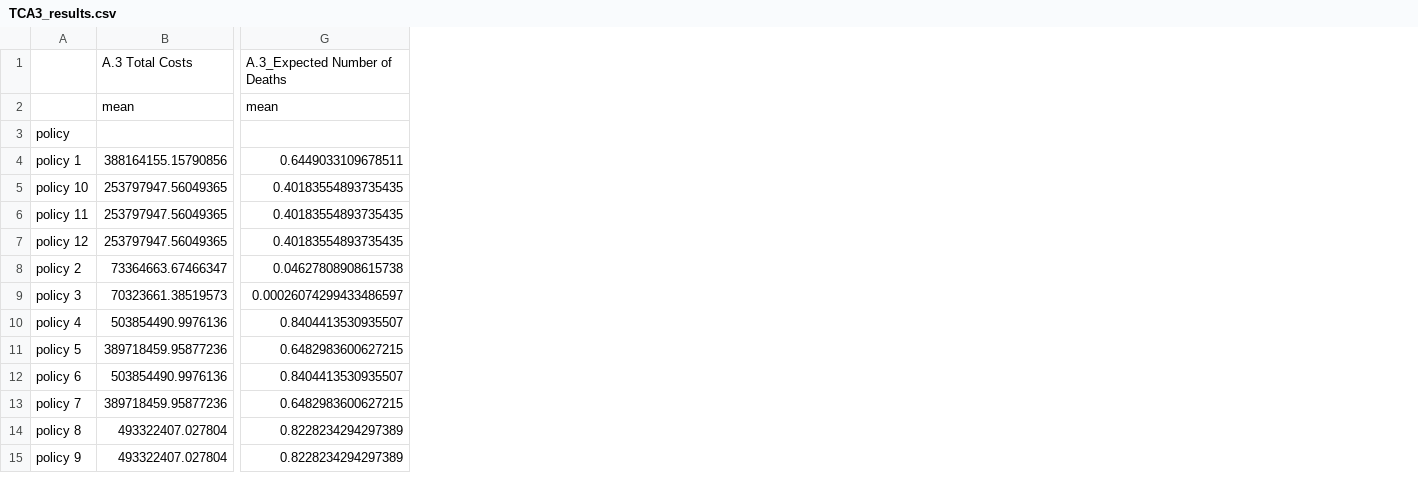
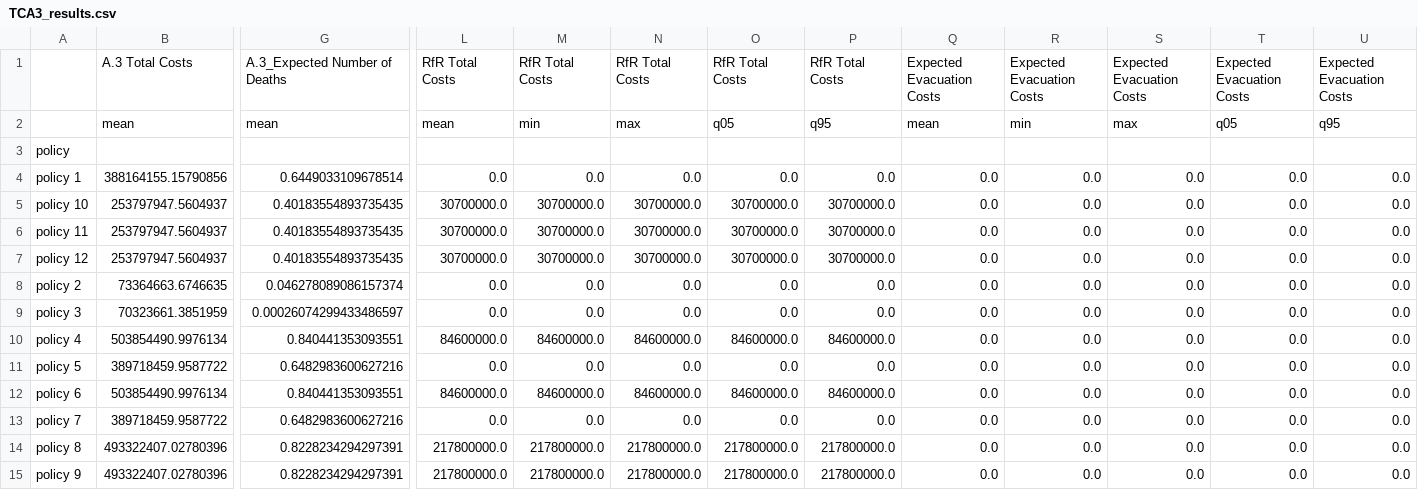
Before and after one commit to hannadenekamp/modelbased, a CSV file: results/TCA3_results.csv, drawn as a sheet; only a part is shown, gaps mark what is left out; removed rows and columns are numbered as before the commit, all else as after; the diff names each change by its address in the sheet, - before the commit and + after, or states it on an @@ line.

```diff
--- a/results/TCA3_results.csv
+++ b/results/TCA3_results.csv
-column B, rows 1-15: A.3 Total Costs | mean |  | 388164155.15790856 | 253797947.56049365 | 253797947.56049365 | 253797947.56049365 | 73364663.67466347 | 70323661.38519573 | 503854490.9976136 | 389718459.95877236 | 503854490.9976136 | 389718459.95877236 | 493322407.027804 | 493322407.027804
+column B, rows 1-15: A.3 Total Costs | mean |  | 388164155.15790856 | 253797947.5604937 | 253797947.5604937 | 253797947.5604937 | 73364663.6746635 | 70323661.3851959 | 503854490.9976134 | 389718459.9587722 | 503854490.9976134 | 389718459.9587722 | 493322407.02780396 | 493322407.02780396
+column L, rows 1-15: RfR Total Costs | mean |  | 0.0 | 30700000.0 | 30700000.0 | 30700000.0 | 0.0 | 0.0 | 84600000.0 | 0.0 | 84600000.0 | 0.0 | 217800000.0 | 217800000.0
+column M, rows 1-15: RfR Total Costs | min |  | 0.0 | 30700000.0 | 30700000.0 | 30700000.0 | 0.0 | 0.0 | 84600000.0 | 0.0 | 84600000.0 | 0.0 | 217800000.0 | 217800000.0
+column N, rows 1-15: RfR Total Costs | max |  | 0.0 | 30700000.0 | 30700000.0 | 30700000.0 | 0.0 | 0.0 | 84600000.0 | 0.0 | 84600000.0 | 0.0 | 217800000.0 | 217800000.0
+column O, rows 1-15: RfR Total Costs | q05 |  | 0.0 | 30700000.0 | 30700000.0 | 30700000.0 | 0.0 | 0.0 | 84600000.0 | 0.0 | 84600000.0 | 0.0 | 217800000.0 | 217800000.0
+column P, rows 1-15: RfR Total Costs | q95 |  | 0.0 | 30700000.0 | 30700000.0 | 30700000.0 | 0.0 | 0.0 | 84600000.0 | 0.0 | 84600000.0 | 0.0 | 217800000.0 | 217800000.0
+column Q, rows 1-15: Expected Evacuation Costs | mean |  | 0.0 | 0.0 | 0.0 | 0.0 | 0.0 | 0.0 | 0.0 | 0.0 | 0.0 | 0.0 | 0.0 | 0.0
+column R, rows 1-15: Expected Evacuation Costs | min |  | 0.0 | 0.0 | 0.0 | 0.0 | 0.0 | 0.0 | 0.0 | 0.0 | 0.0 | 0.0 | 0.0 | 0.0
+column S, rows 1-15: Expected Evacuation Costs | max |  | 0.0 | 0.0 | 0.0 | 0.0 | 0.0 | 0.0 | 0.0 | 0.0 | 0.0 | 0.0 | 0.0 | 0.0
+column T, rows 1-15: Expected Evacuation Costs | q05 |  | 0.0 | 0.0 | 0.0 | 0.0 | 0.0 | 0.0 | 0.0 | 0.0 | 0.0 | 0.0 | 0.0 | 0.0
+column U, rows 1-15: Expected Evacuation Costs | q95 |  | 0.0 | 0.0 | 0.0 | 0.0 | 0.0 | 0.0 | 0.0 | 0.0 | 0.0 | 0.0 | 0.0 | 0.0
-G4: 0.6449033109678511
+G4: 0.6449033109678514
-G8: 0.04627808908615738
+G8: 0.046278089086157374
-G10: 0.8404413530935507
+G10: 0.840441353093551
-G11: 0.6482983600627215
+G11: 0.6482983600627216
-G12: 0.8404413530935507
+G12: 0.840441353093551
-G13: 0.6482983600627215
+G13: 0.6482983600627216
-G14:G15: 0.8228234294297389
+G14:G15: 0.8228234294297391
```
Also changed, not shown: 1 other file.
